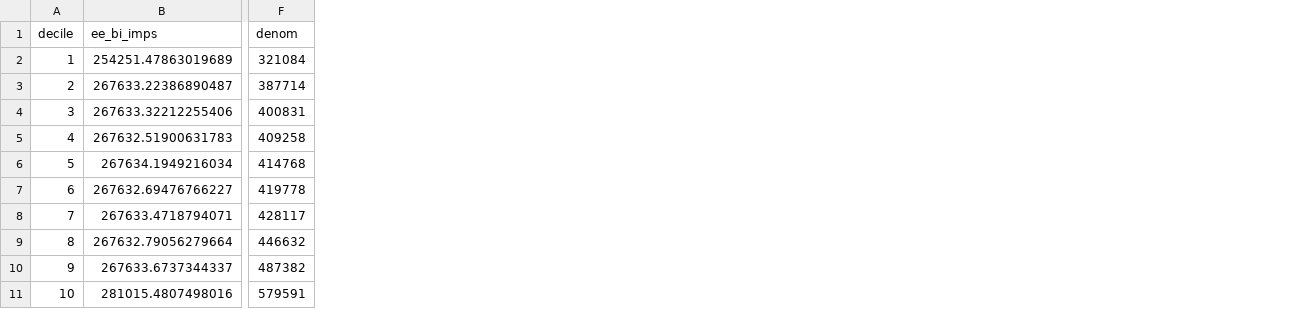
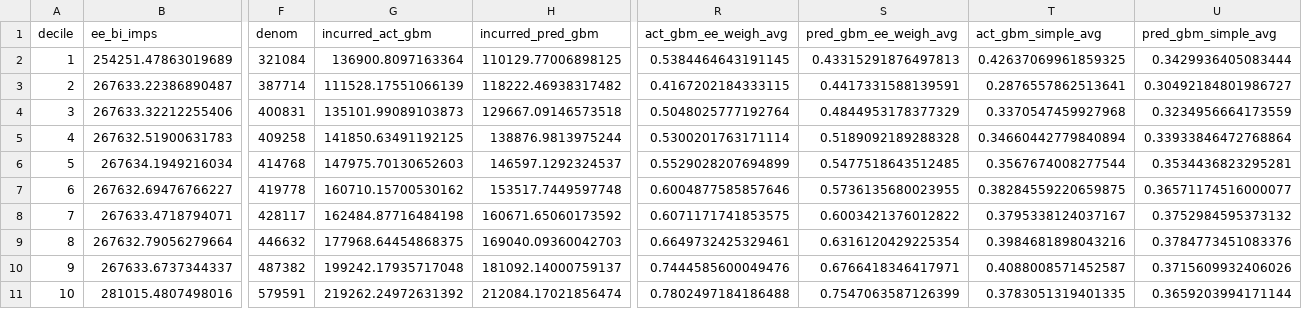
Before and after one commit to axspinnacle/26Dmodelv1, a CSV file: output/car_liab/v1/results/05a_lift_test_ratio_table.csv, drawn as a sheet; only a part is shown, gaps mark what is left out; the diff names each change by its address in the sheet, - before the commit and + after, or states it on an @@ line.

Commit message:
car_liab_with20percentdata

```diff
--- a/output/car_liab/v1/results/05a_lift_test_ratio_table.csv
+++ b/output/car_liab/v1/results/05a_lift_test_ratio_table.csv
+column G (incurred_act_gbm), rows 2-11: 136900.8097163364 | 111528.17551066139 | 135101.99089103873 | 141850.63491192125 | 147975.70130652603 | 160710.15700530162 | 162484.87716484198 | 177968.64454868375 | 199242.17935717048 | 219262.24972631392
+column H (incurred_pred_gbm), rows 2-11: 110129.77006898125 | 118222.46938317482 | 129667.09146573518 | 138876.9813975244 | 146597.1292324537 | 153517.7449597748 | 160671.65060173592 | 169040.09360042703 | 181092.14000759137 | 212084.17021856474
+column R (act_gbm_ee_weigh_avg), rows 2-11: 0.5384464643191145 | 0.4167202184333115 | 0.5048025777192764 | 0.5300201763171114 | 0.5529028207694899 | 0.6004877585857646 | 0.6071171741853575 | 0.6649732425329461 | 0.7444585600049476 | 0.7802497184186488
+column S (pred_gbm_ee_weigh_avg), rows 2-11: 0.43315291876497813 | 0.4417331588139591 | 0.4844953178377329 | 0.5189092189288328 | 0.5477518643512485 | 0.5736135680023955 | 0.6003421376012822 | 0.6316120429225354 | 0.6766418346417971 | 0.7547063587126399
+column T (act_gbm_simple_avg), rows 2-11: 0.42637069961859325 | 0.2876557862513641 | 0.3370547459927968 | 0.34660442779840894 | 0.3567674008277544 | 0.38284559220659875 | 0.3795338124037167 | 0.3984681898043216 | 0.4088008571452587 | 0.3783051319401335
+column U (pred_gbm_simple_avg), rows 2-11: 0.3429936405083444 | 0.30492184801986727 | 0.3234956664173559 | 0.33933846472768864 | 0.3534436823295281 | 0.36571174516000077 | 0.3752984595373132 | 0.3784773451083376 | 0.3715609932406026 | 0.3659203994171144
```
Also changed, not shown: 11 other files.
